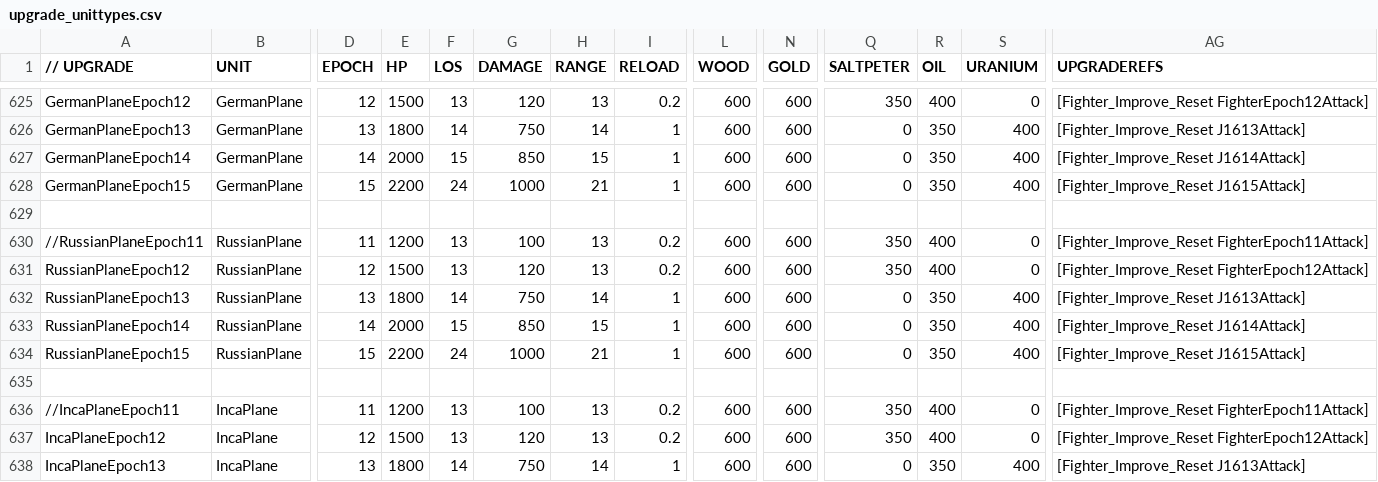
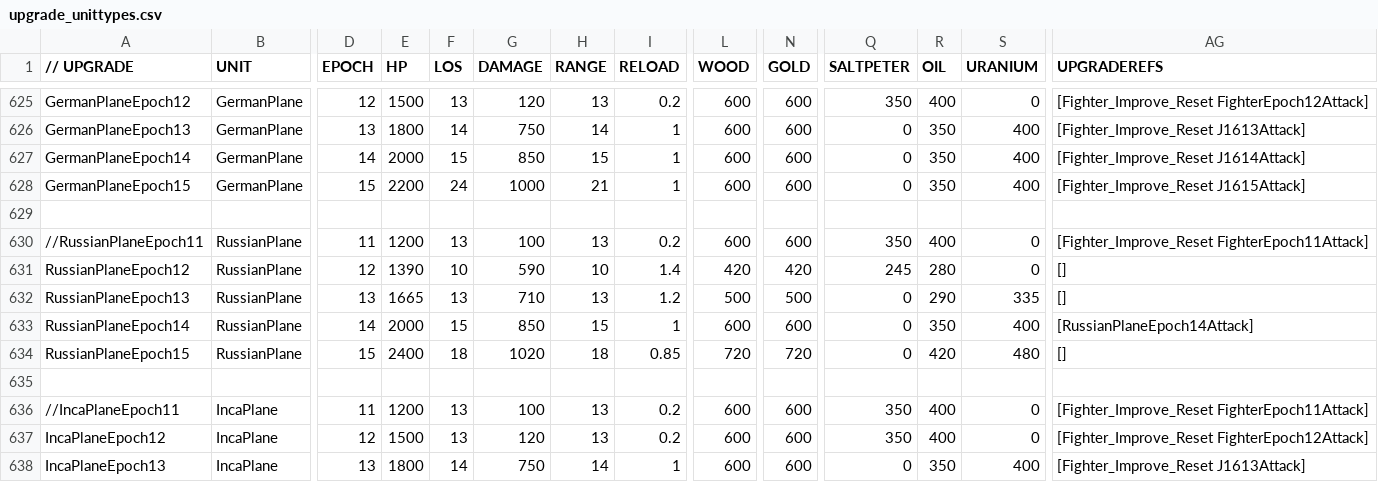
Before and after one commit to luojiang419/ee2, a CSV file: game-metadata/EE2X_db/TechTree/upgrade_unittypes.csv, drawn as a sheet; only a part is shown, gaps mark what is left out; the diff covers the shown part only; the diff names each change by its address in the sheet, - before the commit and + after, or states it on an @@ line.

Commit message:
@ fix: 舰载机E12-E15平滑重平衡，去掉Fighter_Improve_Reset，三国专属DDF升级
NavalF18/ChinaPlane/RussianPlane E12-E15按E14升级前基准±20%/时代平滑递增:
- E12(E14÷1.44) / E13(E14÷1.2) / E14(保持) / E15(E14×1.2)
- HP/DAMAGE/RANGE/RELOAD/成本全部平滑等比缩放
- UPGRADEREFS去掉Fighter_Improve_Reset和J161XAttack
- E14引用三国专属DDF升级: ChinaPlaneEpoch14Attack/NavalF18Epoch14Attack/RussianPlaneEpoch14Attack
- 新增飞机Carrier_plane.ddf中两个专属升级块(NavalF18/RussianPlane)，各自保留本国导弹类型
@

```diff
--- a/game-metadata/EE2X_db/TechTree/upgrade_unittypes.csv
+++ b/game-metadata/EE2X_db/TechTree/upgrade_unittypes.csv
-E631 (HP): 1500
+E631 (HP): 1390
-F631 (LOS): 13
+F631 (LOS): 10
-G631 (DAMAGE): 120
+G631 (DAMAGE): 590
-H631 (RANGE): 13
+H631 (RANGE): 10
-I631 (RELOAD): 0.2
+I631 (RELOAD): 1.4
-L631 (WOOD): 600
+L631 (WOOD): 420
-N631 (GOLD): 600
+N631 (GOLD): 420
-Q631 (SALTPETER): 350
+Q631 (SALTPETER): 245
-R631 (OIL): 400
+R631 (OIL): 280
-AG631 (UPGRADEREFS): [Fighter_Improve_Reset FighterEpoch12Attack]
+AG631 (UPGRADEREFS): []
-E632 (HP): 1800
+E632 (HP): 1665
-F632 (LOS): 14
+F632 (LOS): 13
-G632 (DAMAGE): 750
+G632 (DAMAGE): 710
-H632 (RANGE): 14
+H632 (RANGE): 13
-I632 (RELOAD): 1
+I632 (RELOAD): 1.2
-L632 (WOOD): 600
+L632 (WOOD): 500
-N632 (GOLD): 600
+N632 (GOLD): 500
-R632 (OIL): 350
+R632 (OIL): 290
-S632 (URANIUM): 400
+S632 (URANIUM): 335
-AG632 (UPGRADEREFS): [Fighter_Improve_Reset J1613Attack]
+AG632 (UPGRADEREFS): []
-AG633 (UPGRADEREFS): [Fighter_Improve_Reset J1614Attack]
+AG633 (UPGRADEREFS): [RussianPlaneEpoch14Attack]
-E634 (HP): 2200
+E634 (HP): 2400
-F634 (LOS): 24
+F634 (LOS): 18
-G634 (DAMAGE): 1000
+G634 (DAMAGE): 1020
-H634 (RANGE): 21
+H634 (RANGE): 18
-I634 (RELOAD): 1
+I634 (RELOAD): 0.85
-L634 (WOOD): 600
+L634 (WOOD): 720
-N634 (GOLD): 600
+N634 (GOLD): 720
-R634 (OIL): 350
+R634 (OIL): 420
-S634 (URANIUM): 400
+S634 (URANIUM): 480
-AG634 (UPGRADEREFS): [Fighter_Improve_Reset J1615Attack]
+AG634 (UPGRADEREFS): []
```
Also changed, not shown: 62 edited cells elsewhere in this file, 4 other files.
